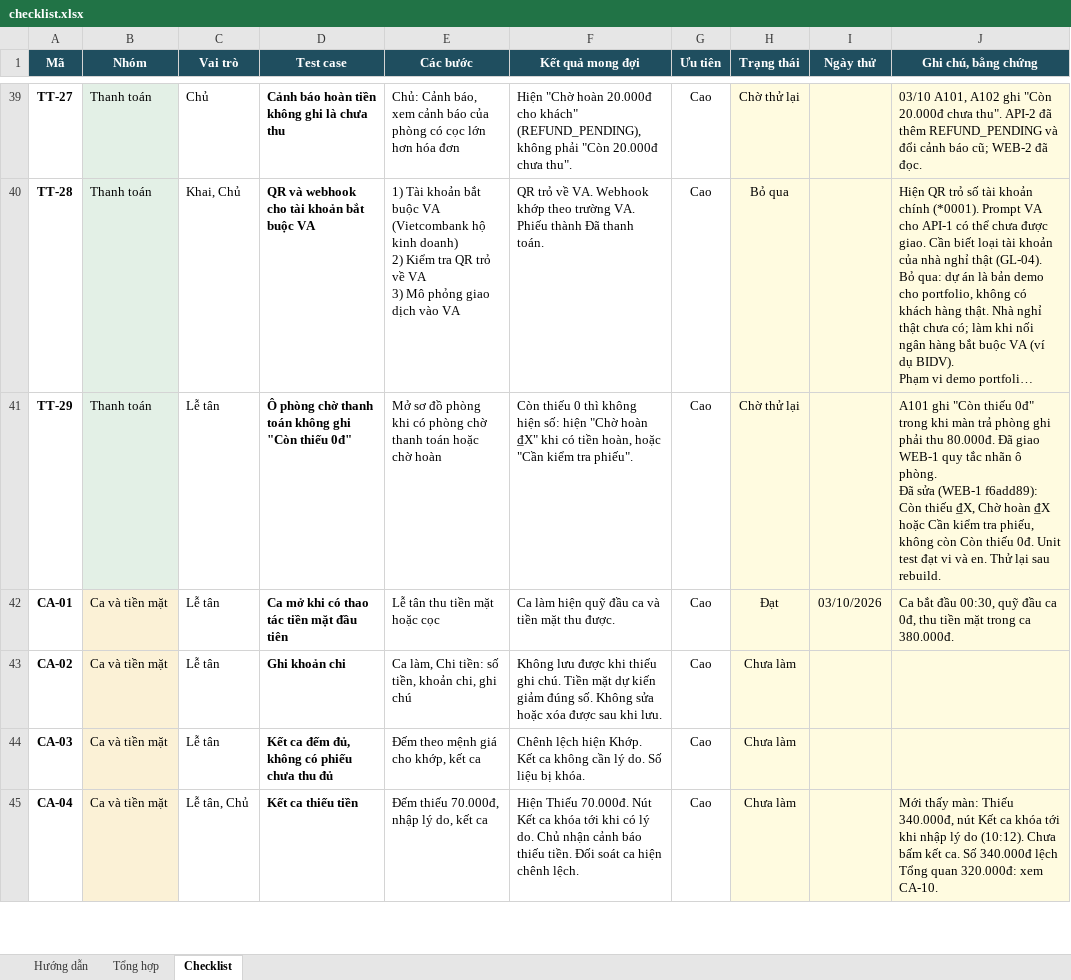
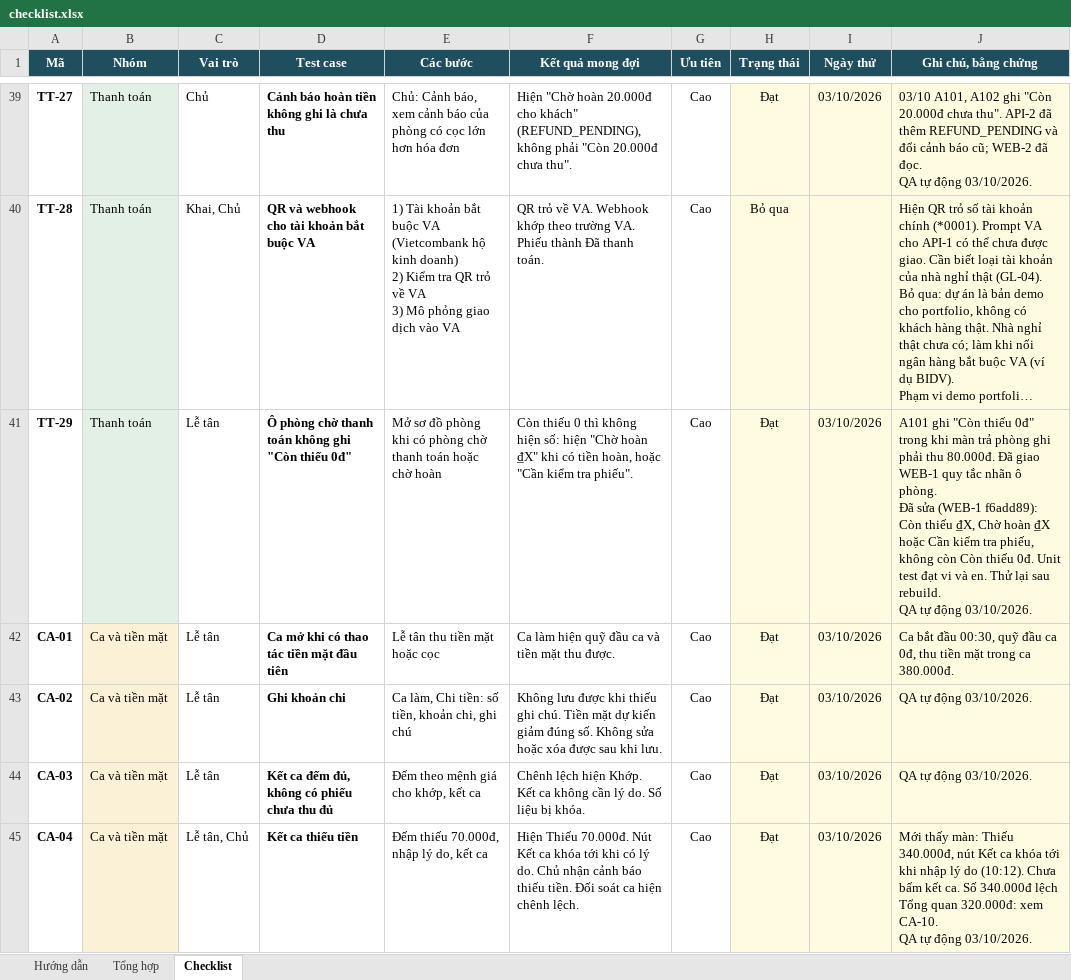
Before and after one commit to pcaokhai/stayguard, an Excel workbook: docs/rehearsal/checklist.xlsx, sheet Checklist, drawn as a sheet; only a part is shown, gaps mark what is left out; long unchanged cells end in …; values as stored, in another font and other column widths than the file's, no borders; charts and pictures and conditional formats not drawn; ↵ is a line break in a cell; the diff covers the shown part only; the diff names each change by its address in the sheet, - before the commit and + after, or states it on an @@ line.

Commit message:
Update rehearsal checklist

```diff
--- a/docs/rehearsal/checklist.xlsx (sheet Checklist)
+++ b/docs/rehearsal/checklist.xlsx (sheet Checklist)
-H39 (Trạng thái): Chờ thử lại
+H39 (Trạng thái): Đạt
-I39 (Ngày thử): (empty)
+I39 (Ngày thử): 03/10/2026
-J39 (Ghi chú, bằng chứng): …đã đọc.
+J39 (Ghi chú, bằng chứng): …đã đọc. ↵ QA tự động 03/10/2026.
-H41 (Trạng thái): Chờ thử lại
+H41 (Trạng thái): Đạt
-I41 (Ngày thử): (empty)
+I41 (Ngày thử): 03/10/2026
-J41 (Ghi chú, bằng chứng): …sau rebuild.
+J41 (Ghi chú, bằng chứng): …sau rebuild. ↵ QA tự động 03/10/2026.
-H43:H45 (Trạng thái): Chưa làm
+H43:H45 (Trạng thái): Đạt
-I43:I45 (Ngày thử): (empty)
+I43:I45 (Ngày thử): 03/10/2026
-J43:J44 (Ghi chú, bằng chứng): (empty)
+J43:J44 (Ghi chú, bằng chứng): QA tự động 03/10/2026.
-J45 (Ghi chú, bằng chứng): …xem CA-10.
+J45 (Ghi chú, bằng chứng): …xem CA-10. ↵ QA tự động 03/10/2026.
```
Also changed, not shown: 3 removed rows and 255 edited cells elsewhere in this sheet, sheet Tổng hợp, sheet Hướng dẫn.
